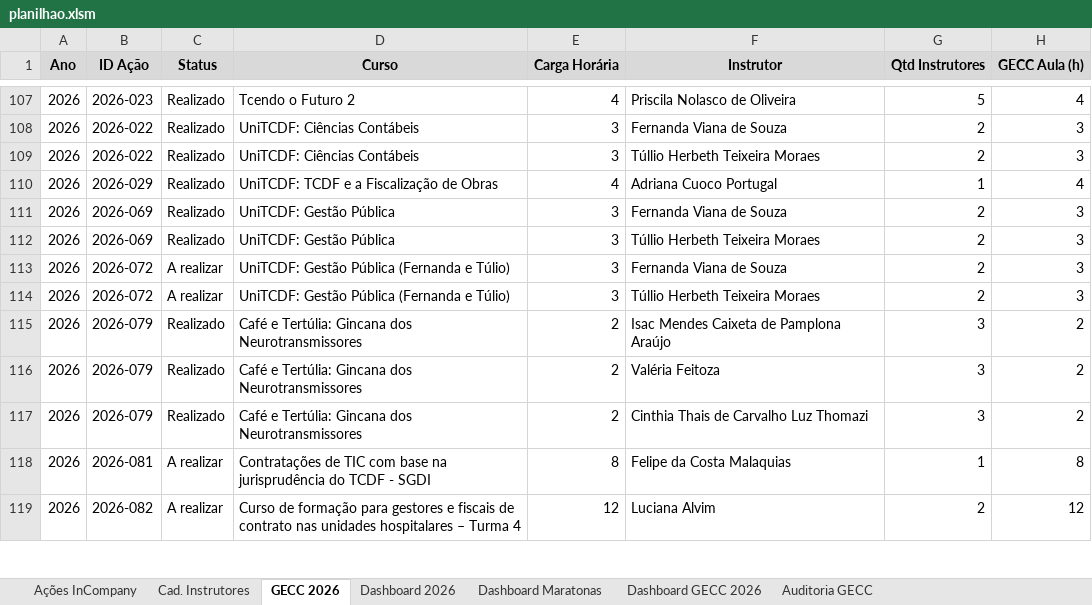
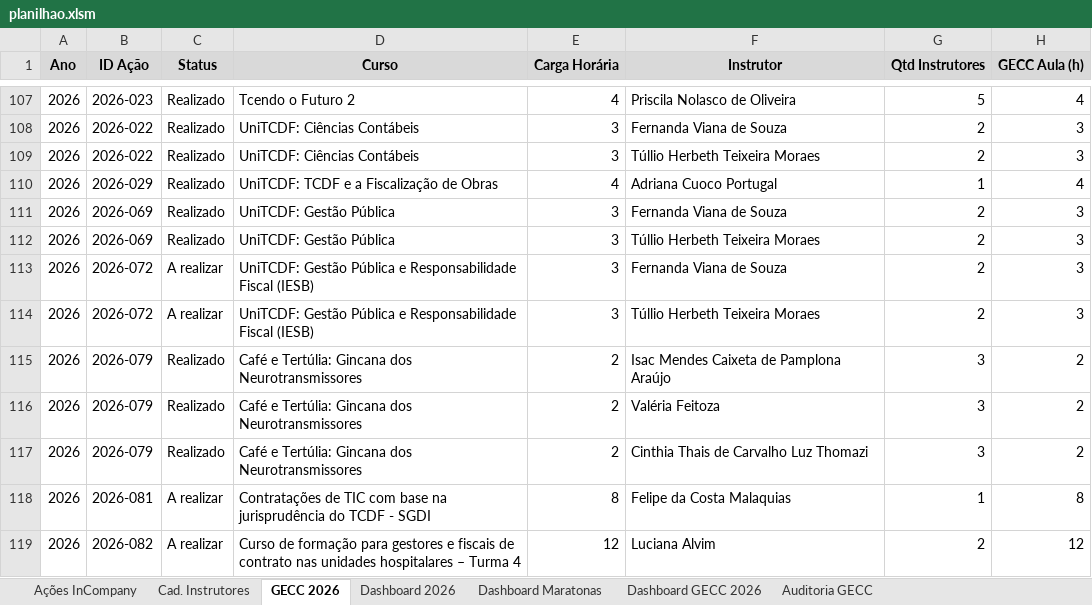
Before and after one commit to silvionascimentobh-lab/SAED-Dashboard, an Excel workbook: planilhao.xlsm, sheet GECC 2026, drawn as a sheet; only a part is shown, gaps mark what is left out; values as stored, in another font and other column widths than the file's, no borders; the diff names each change by its address in the sheet, - before the commit and + after, or states it on an @@ line.

Commit message:
Atualização automática via Power Automate

```diff
--- a/planilhao.xlsm (sheet GECC 2026)
+++ b/planilhao.xlsm (sheet GECC 2026)
-D113:D114 (Curso): …Gestão Pública (Fernanda e Túlio)
+D113:D114 (Curso): …Gestão Pública e Responsabilidade Fiscal (IESB)
```
Also changed, not shown: sheet Ações InCompany, hidden cells.
